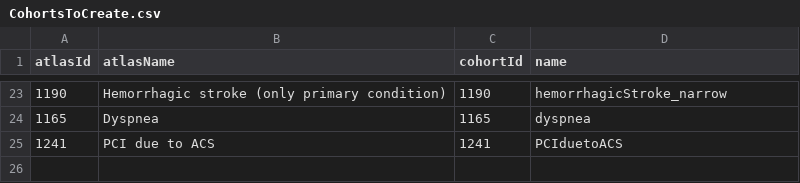
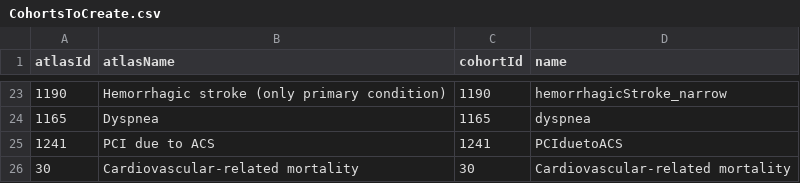
Before and after one commit to ohdsi-studies/TicagrelorVsClopidogrel, a CSV file: inst/settings/CohortsToCreate.csv, drawn as a sheet; only a part is shown, gaps mark what is left out; the diff names each change by its address in the sheet, - before the commit and + after, or states it on an @@ line.

Commit message:
add cardiovascular mortality to the outcomes

```diff
--- a/inst/settings/CohortsToCreate.csv
+++ b/inst/settings/CohortsToCreate.csv
+row 26: 30 | Cardiovascular-related mortality | 30 | Cardiovascular-related mortality
```
Also changed, not shown: inst/settings/TcosOfInterest.csv, 2 other files.
